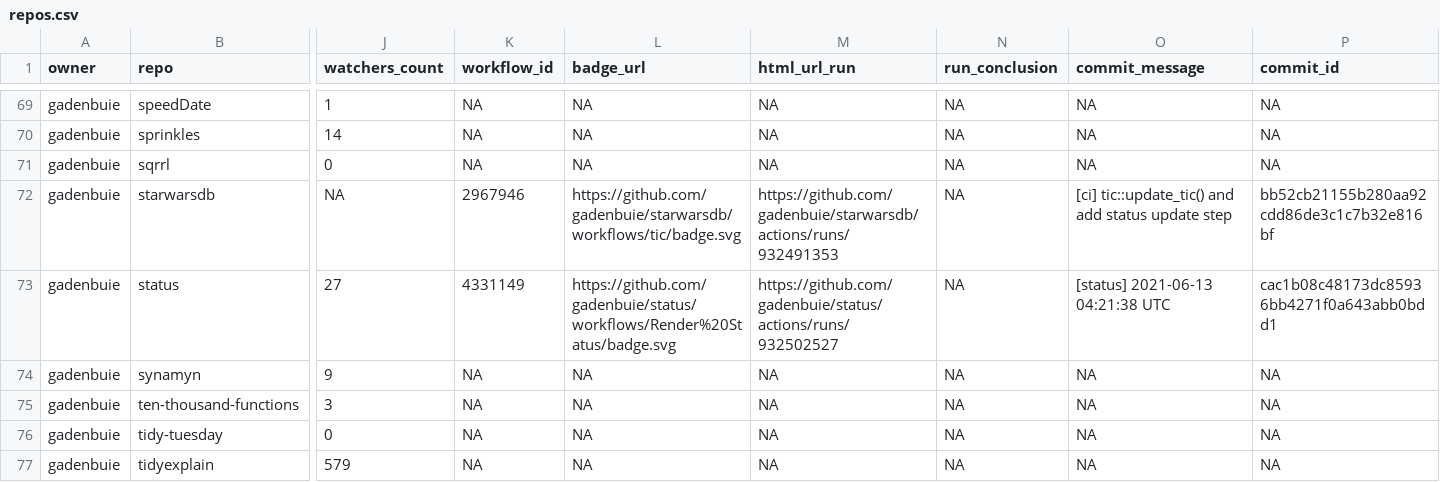
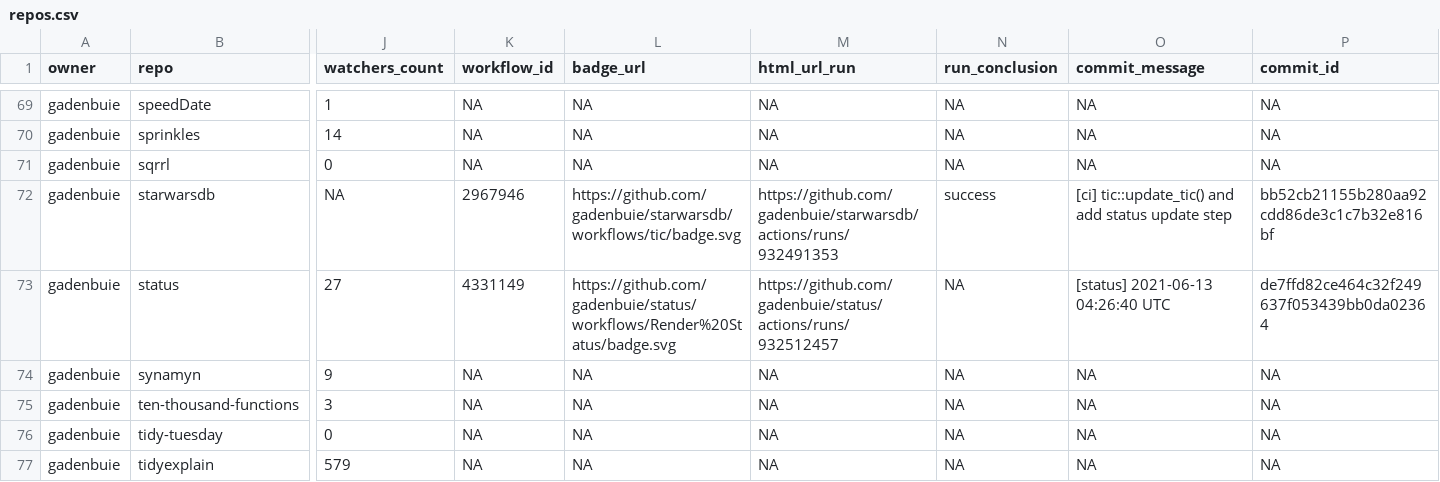
Before and after one commit to gadenbuie/status, a CSV file: repos.csv, drawn as a sheet; only a part is shown, gaps mark what is left out; the diff names each change by its address in the sheet, - before the commit and + after, or states it on an @@ line.

```diff
--- a/repos.csv
+++ b/repos.csv
-N72 (run_conclusion): NA
+N72 (run_conclusion): success
-M73 (html_url_run): https://github.com/gadenbuie/status/actions/runs/932502527
+M73 (html_url_run): https://github.com/gadenbuie/status/actions/runs/932512457
-O73 (commit_message): [status] 2021-06-13 04:21:38 UTC
+O73 (commit_message): [status] 2021-06-13 04:26:40 UTC
-P73 (commit_id): cac1b08c48173dc85936bb4271f0a643abb0bdd1
+P73 (commit_id): de7ffd82ce464c32f249637f053439bb0da02364
```
Also changed, not shown: 1 other file.
